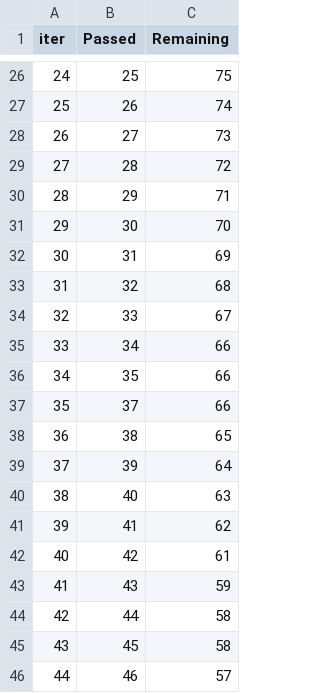
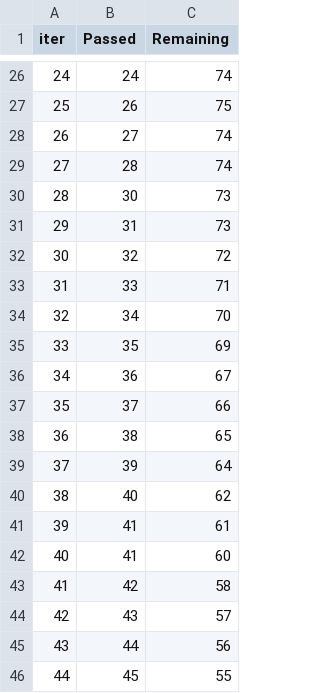
Before and after one commit to Chetana10r/ML_Project, a TSV file: catboost_info/time_left.tsv, drawn as a sheet; only a part is shown, gaps mark what is left out; the diff covers the shown part only.

```diff
--- a/catboost_info/time_left.tsv
+++ b/catboost_info/time_left.tsv
@@ -26,12 +26,12 @@ iter	Passed	Remaining
-24	25	75
-25	26	74
-26	27	73
-27	28	72
-28	29	71
-29	30	70
-30	31	69
-31	32	68
-32	33	67
-33	34	66
-34	35	66
+24	24	74
+25	26	75
+26	27	74
+27	28	74
+28	30	73
+29	31	73
+30	32	72
+31	33	71
+32	34	70
+33	35	69
+34	36	67
 35	37	66
@@ -39,8 +39,8 @@ iter	Passed	Remaining
 37	39	64
-38	40	63
-39	41	62
-40	42	61
-41	43	59
-42	44	58
-43	45	58
-44	46	57
+38	40	62
+39	41	61
+40	41	60
+41	42	58
+42	43	57
+43	44	56
+44	45	55
```
Also changed, not shown: 144 edited cells elsewhere in this file, 3 other files.
